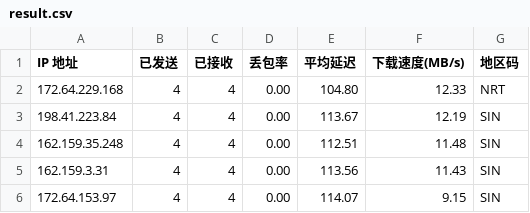
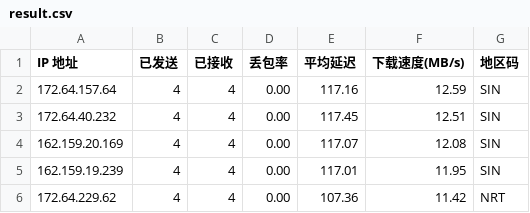
Before and after one commit to 164857430/My-CF-IPs, a CSV file: result.csv, drawn as a sheet.

```diff
--- a/result.csv
+++ b/result.csv
@@ -1,6 +1,6 @@
 IP 地址,已发送,已接收,丢包率,平均延迟,下载速度(MB/s),地区码
-172.64.229.168,4,4,0.00,104.80,12.33,NRT
-198.41.223.84,4,4,0.00,113.67,12.19,SIN
-162.159.35.248,4,4,0.00,112.51,11.48,SIN
-162.159.3.31,4,4,0.00,113.56,11.43,SIN
-172.64.153.97,4,4,0.00,114.07,9.15,SIN
+172.64.157.64,4,4,0.00,117.16,12.59,SIN
+172.64.40.232,4,4,0.00,117.45,12.51,SIN
+162.159.20.169,4,4,0.00,117.07,12.08,SIN
+162.159.19.239,4,4,0.00,117.01,11.95,SIN
+172.64.229.62,4,4,0.00,107.36,11.42,NRT
```
Also changed, not shown: 1 other file.
